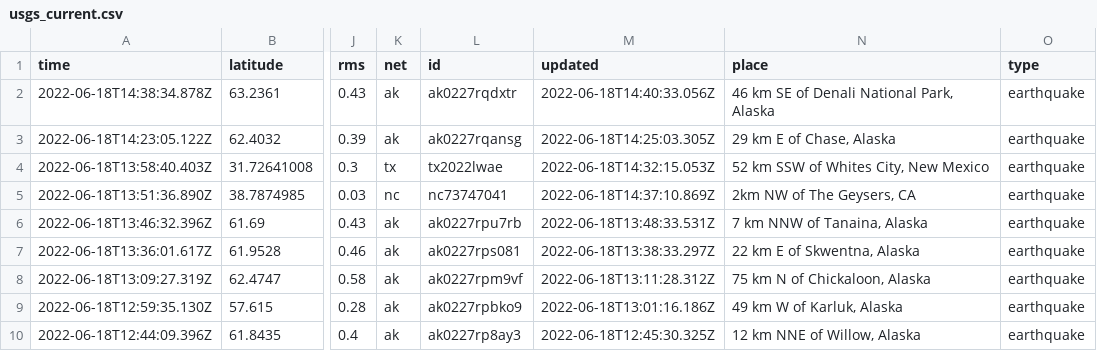
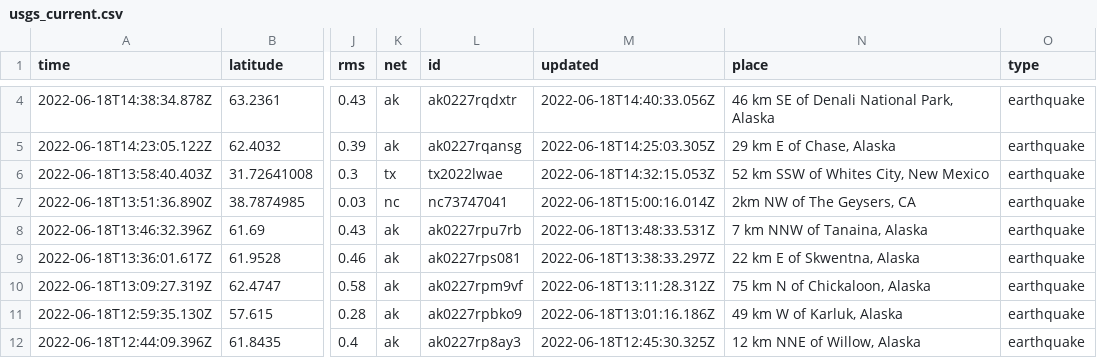
Before and after one commit to lalers/my-data-robot, a CSV file: usgs_current.csv, drawn as a sheet; only a part is shown, gaps mark what is left out; addresses are those after the commit; the diff covers the shown part only; the diff names each change by its address in the sheet, - before the commit and + after, or states it on an @@ line.

```diff
--- a/usgs_current.csv
+++ b/usgs_current.csv
-M7 (updated): 2022-06-18T14:37:10.869Z
+M7 (updated): 2022-06-18T15:00:16.014Z
```
Also changed, not shown: 2 added rows, 2 removed rows and 2 edited cells elsewhere in this file.
